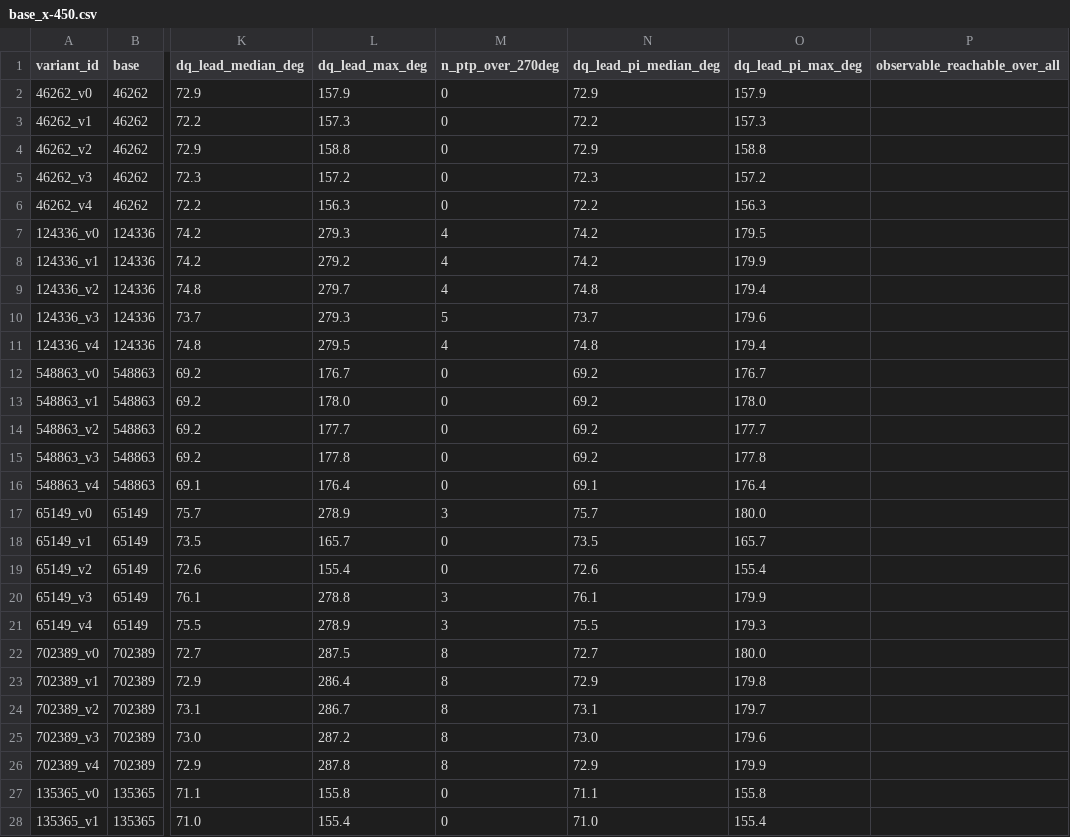
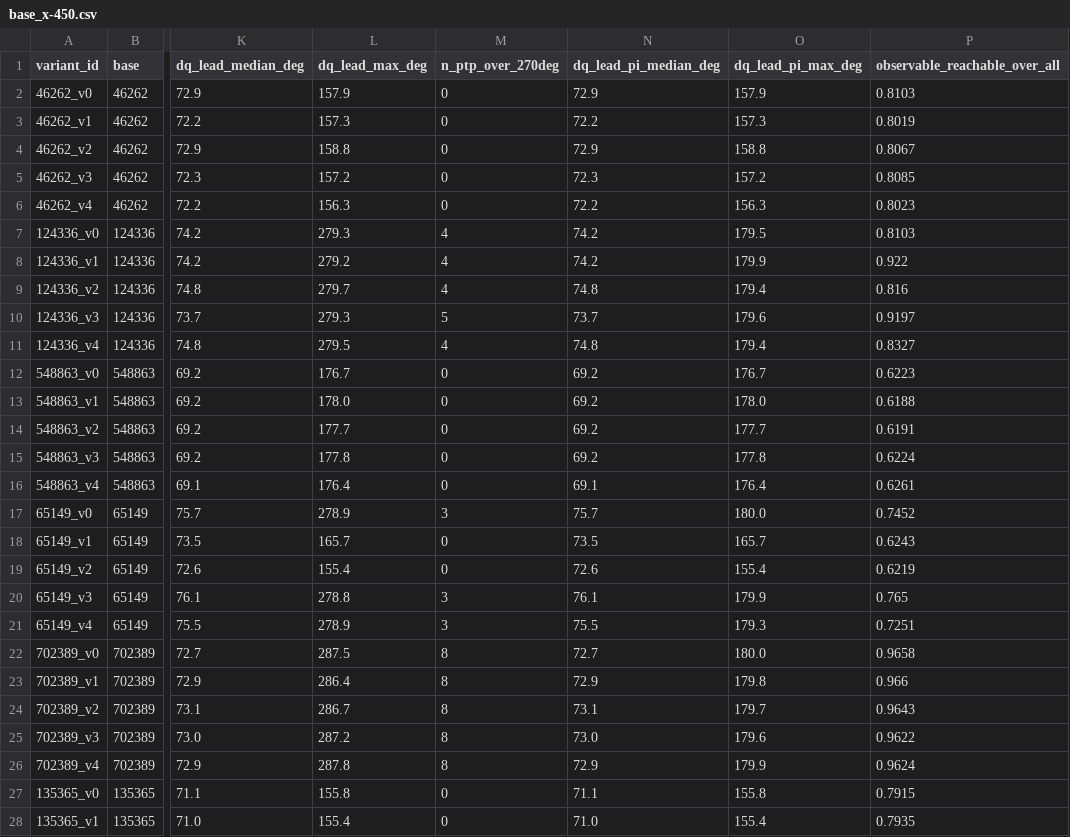
Before and after one commit to YasinEkici/nbv-rl, a CSV file: results/base_sweep/base_x-450.csv, drawn as a sheet; only a part is shown, gaps mark what is left out; the diff covers the shown part only; the diff names each change by its address in the sheet, - before the commit and + after, or states it on an @@ line.

```diff
--- a/results/base_sweep/base_x-450.csv
+++ b/results/base_sweep/base_x-450.csv
-P2 (observable_reachable_over_all): (empty)
+P2 (observable_reachable_over_all): 0.8103
-P3 (observable_reachable_over_all): (empty)
+P3 (observable_reachable_over_all): 0.8019
-P4 (observable_reachable_over_all): (empty)
+P4 (observable_reachable_over_all): 0.8067
-P5 (observable_reachable_over_all): (empty)
+P5 (observable_reachable_over_all): 0.8085
-P6 (observable_reachable_over_all): (empty)
+P6 (observable_reachable_over_all): 0.8023
-P7 (observable_reachable_over_all): (empty)
+P7 (observable_reachable_over_all): 0.8103
-P8 (observable_reachable_over_all): (empty)
+P8 (observable_reachable_over_all): 0.922
-P9 (observable_reachable_over_all): (empty)
+P9 (observable_reachable_over_all): 0.816
-P10 (observable_reachable_over_all): (empty)
+P10 (observable_reachable_over_all): 0.9197
-P11 (observable_reachable_over_all): (empty)
+P11 (observable_reachable_over_all): 0.8327
-P12 (observable_reachable_over_all): (empty)
+P12 (observable_reachable_over_all): 0.6223
-P13 (observable_reachable_over_all): (empty)
+P13 (observable_reachable_over_all): 0.6188
-P14 (observable_reachable_over_all): (empty)
+P14 (observable_reachable_over_all): 0.6191
-P15 (observable_reachable_over_all): (empty)
+P15 (observable_reachable_over_all): 0.6224
-P16 (observable_reachable_over_all): (empty)
+P16 (observable_reachable_over_all): 0.6261
-P17 (observable_reachable_over_all): (empty)
+P17 (observable_reachable_over_all): 0.7452
-P18 (observable_reachable_over_all): (empty)
+P18 (observable_reachable_over_all): 0.6243
-P19 (observable_reachable_over_all): (empty)
+P19 (observable_reachable_over_all): 0.6219
-P20 (observable_reachable_over_all): (empty)
+P20 (observable_reachable_over_all): 0.765
-P21 (observable_reachable_over_all): (empty)
+P21 (observable_reachable_over_all): 0.7251
-P22 (observable_reachable_over_all): (empty)
+P22 (observable_reachable_over_all): 0.9658
-P23 (observable_reachable_over_all): (empty)
+P23 (observable_reachable_over_all): 0.966
-P24 (observable_reachable_over_all): (empty)
+P24 (observable_reachable_over_all): 0.9643
-P25 (observable_reachable_over_all): (empty)
+P25 (observable_reachable_over_all): 0.9622
-P26 (observable_reachable_over_all): (empty)
+P26 (observable_reachable_over_all): 0.9624
-P27 (observable_reachable_over_all): (empty)
+P27 (observable_reachable_over_all): 0.7915
-P28 (observable_reachable_over_all): (empty)
+P28 (observable_reachable_over_all): 0.7935
```
Also changed, not shown: 13 edited cells elsewhere in this file, results/base_sweep/base_x-350.csv, results/base_sweep/base_x-400.csv, 8 other files.
